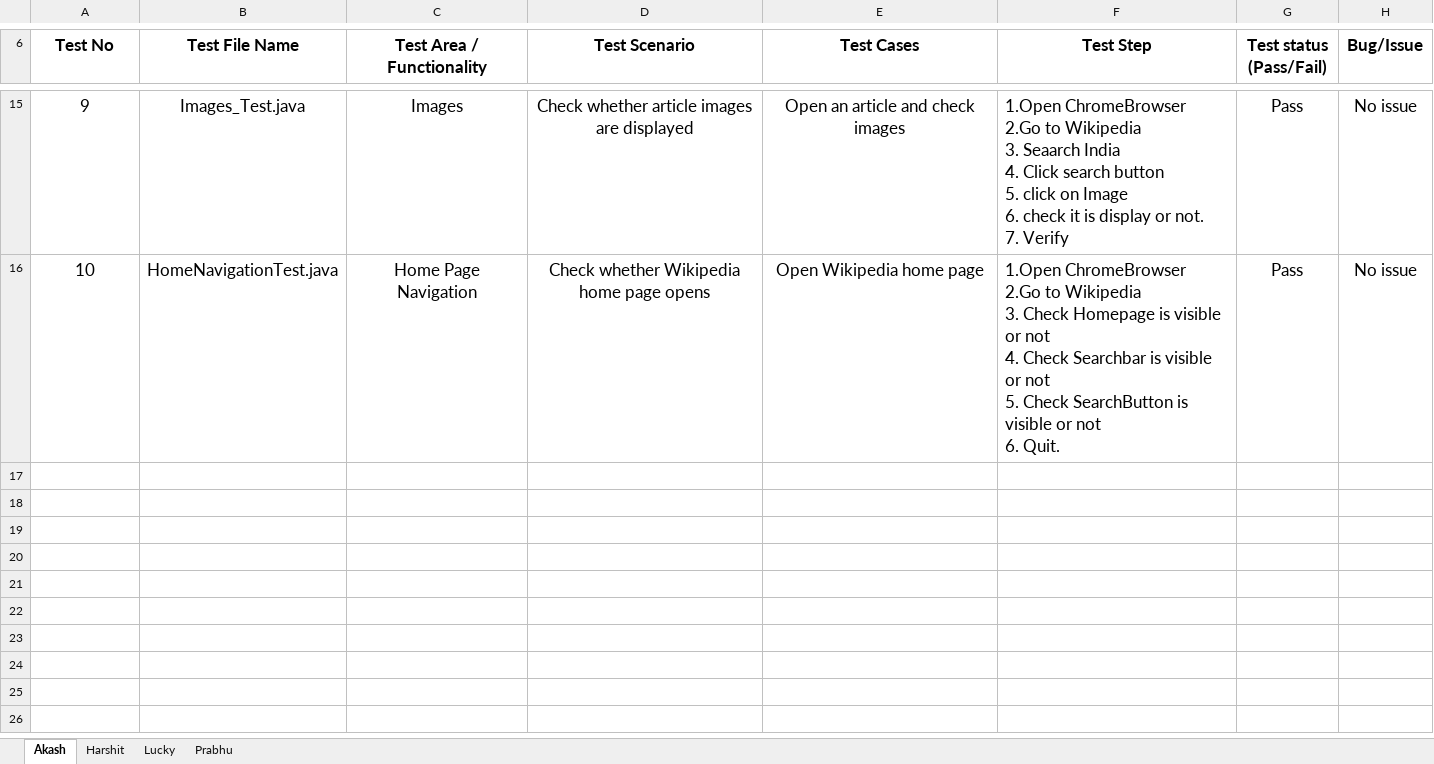
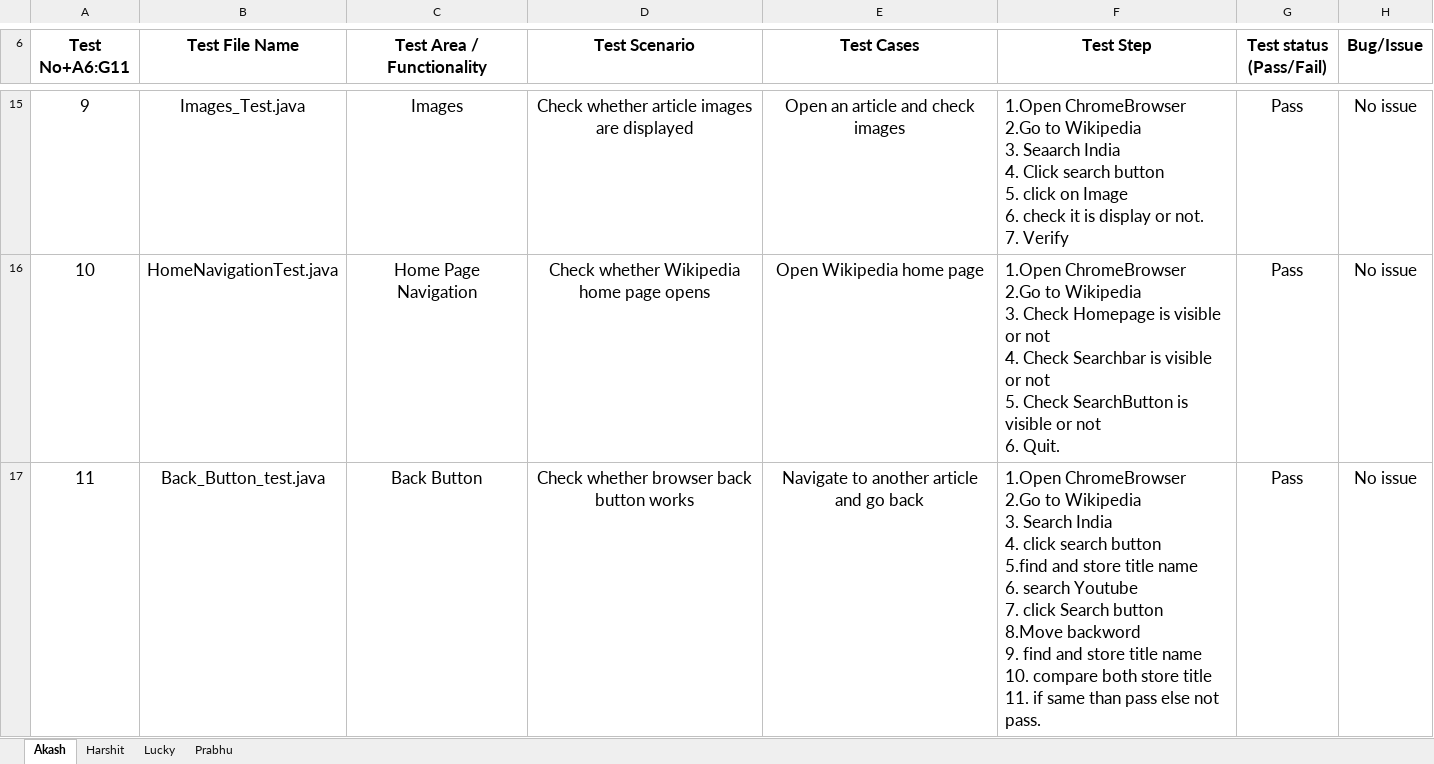
Before and after one commit to akashkr1290/wikipedia_testing, an Excel workbook: wikipedia-Testing-ExcelSheet.xlsx, sheet Akash, drawn as a sheet; only a part is shown, gaps mark what is left out; values as stored, in another font and other column widths than the file's, no borders; ↵ is a line break in a cell; the diff names each change by its address in the sheet, - before the commit and + after, or states it on an @@ line.

Commit message:
add fix back Button testing and excel file

```diff
--- a/wikipedia-Testing-ExcelSheet.xlsx (sheet Akash)
+++ b/wikipedia-Testing-ExcelSheet.xlsx (sheet Akash)
@@ column A (Test No+A6:G11) renumbered in row 6 @@
+row 17: 11 | Back_Button_test.java | Back Button | Check whether browser back button works | Navigate to another article and go back | 1.Open ChromeBrowser ↵ 2.Go to Wikipedia ↵ 3. Search India ↵ 4. click search button ↵ 5.find and store title name ↵ 6. search Youtube ↵ 7. click Search button ↵ 8.Move backword ↵ 9. find and store title name ↵ 10. compare both store title ↵ 11. if same than pass else not pass. | Pass | No issue
```
